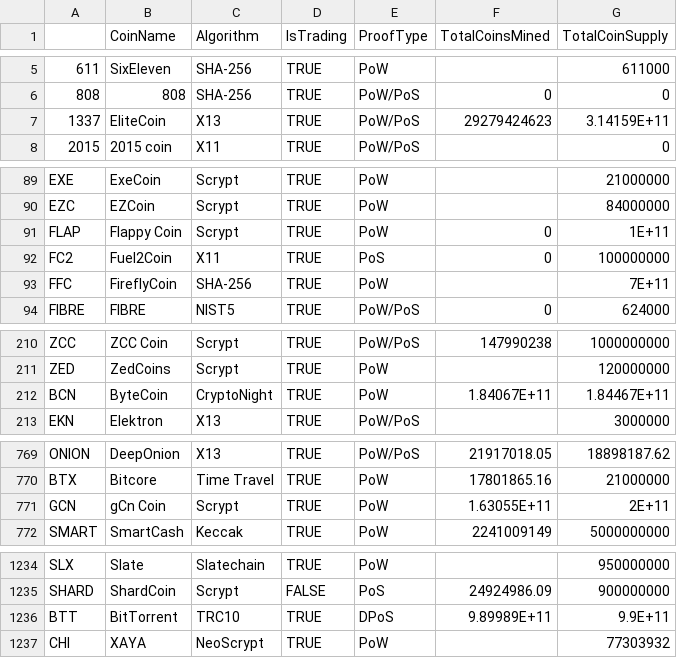
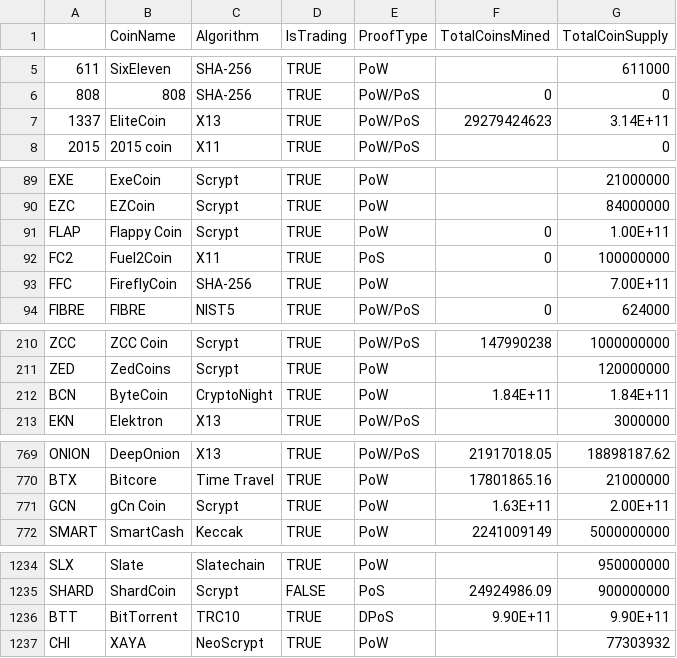
Before and after one commit to AForbis/Cryptocurrencies, a CSV file: crypto_data.csv, drawn as a sheet; only a part is shown, gaps mark what is left out; the diff covers the shown part only.

```diff
--- a/crypto_data.csv
+++ b/crypto_data.csv
@@ -6,3 +6,3 @@
 808,808,SHA-256,TRUE,PoW/PoS,0,0
-1337,EliteCoin,X13,TRUE,PoW/PoS,29279424623,3.14159E+11
+1337,EliteCoin,X13,TRUE,PoW/PoS,29279424623,3.14E+11
 2015,2015 coin,X11,TRUE,PoW/PoS,,0
@@ -90,5 +90,5 @@ EXE,ExeCoin,Scrypt,TRUE,PoW,,21000000
 EZC,EZCoin,Scrypt,TRUE,PoW,,84000000
-FLAP,Flappy Coin,Scrypt,TRUE,PoW,0,1E+11
+FLAP,Flappy Coin,Scrypt,TRUE,PoW,0,1.00E+11
 FC2,Fuel2Coin,X11,TRUE,PoS,0,100000000
-FFC,FireflyCoin,SHA-256,TRUE,PoW,,7E+11
+FFC,FireflyCoin,SHA-256,TRUE,PoW,,7.00E+11
 FIBRE,FIBRE,NIST5,TRUE,PoW/PoS,0,624000
@@ -211,3 +211,3 @@ ZCC,ZCC Coin,Scrypt,TRUE,PoW/PoS,147990238,1000000000
 ZED,ZedCoins,Scrypt,TRUE,PoW,,120000000
-BCN,ByteCoin,CryptoNight,TRUE,PoW,1.84067E+11,1.84467E+11
+BCN,ByteCoin,CryptoNight,TRUE,PoW,1.84E+11,1.84E+11
 EKN,Elektron,X13,TRUE,PoW/PoS,,3000000
@@ -770,3 +770,3 @@ ONION,DeepOnion,X13,TRUE,PoW/PoS,21917018.05,18898187.62
 BTX,Bitcore,Time Travel,TRUE,PoW,17801865.16,21000000
-GCN,gCn Coin,Scrypt,TRUE,PoW,1.63055E+11,2E+11
+GCN,gCn Coin,Scrypt,TRUE,PoW,1.63E+11,2.00E+11
 SMART,SmartCash,Keccak,TRUE,PoW,2241009149,5000000000
@@ -1235,3 +1235,3 @@ SLX,Slate,Slatechain,TRUE,PoW,,950000000
 SHARD,ShardCoin,Scrypt,FALSE,PoS,24924986.09,900000000
-BTT,BitTorrent,TRC10,TRUE,DPoS,9.89989E+11,9.9E+11
+BTT,BitTorrent,TRC10,TRUE,DPoS,9.90E+11,9.90E+11
 CHI,XAYA,NeoScrypt,TRUE,PoW,,77303932
```
Also changed, not shown: 17 edited cells elsewhere in this file, 1 other file.
